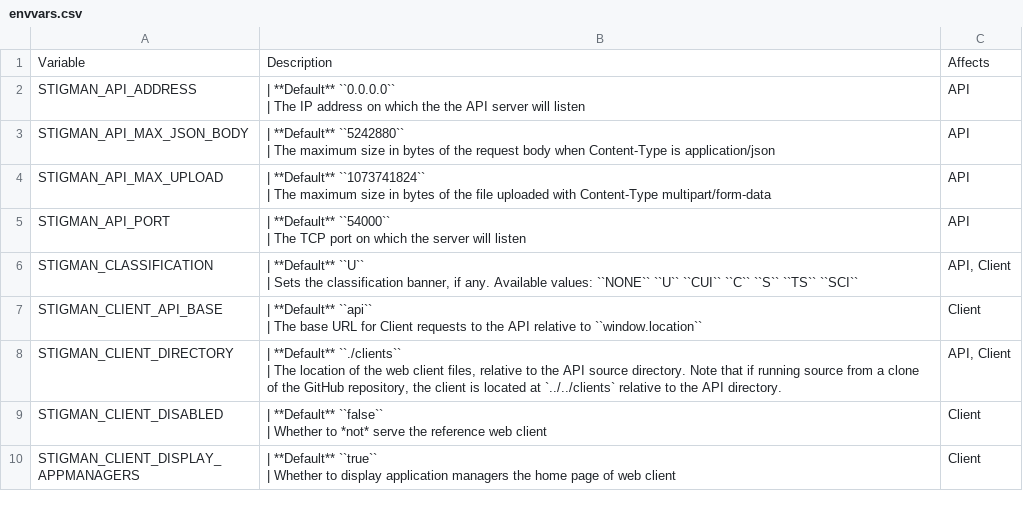
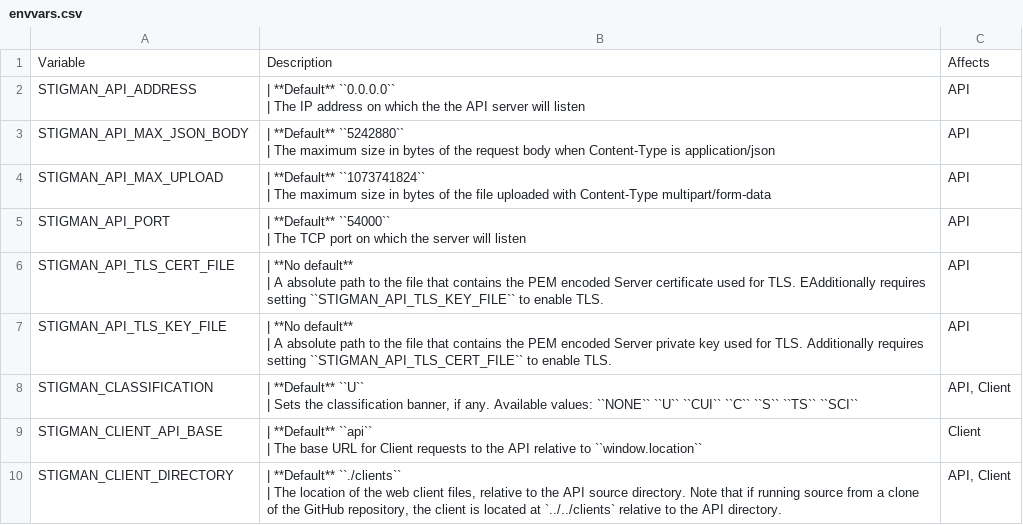
Before and after one commit to NUWCDIVNPT/stig-manager, a CSV file: docs/installation-and-setup/envvars.csv, drawn as a sheet; only a part is shown; the shorter side is filled out with more unchanged rows; ↵ is a line break in a cell; the diff names each change by its address in the sheet, - before the commit and + after, or states it on an @@ line.

Commit message:
feat: native tls server

```diff
--- a/docs/installation-and-setup/envvars.csv
+++ b/docs/installation-and-setup/envvars.csv
+row 6: STIGMAN_API_TLS_CERT_FILE | | **No default** ↵ | A absolute path to the file that contains the PEM encoded Server certificate used for TLS. EAdditionally requires setting ``STIGMAN_API_TLS_KEY_FILE`` to enable TLS. | API
+row 7: STIGMAN_API_TLS_KEY_FILE | | **No default** ↵ | A absolute path to the file that contains the PEM encoded Server private key used for TLS. Additionally requires setting ``STIGMAN_API_TLS_CERT_FILE`` to enable TLS. | API
```
Also changed, not shown: 3 other files.
